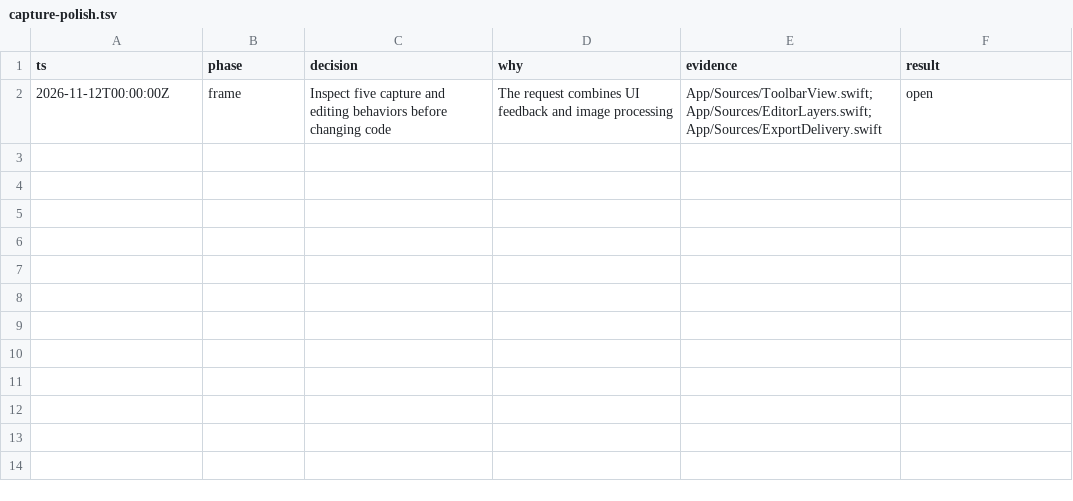
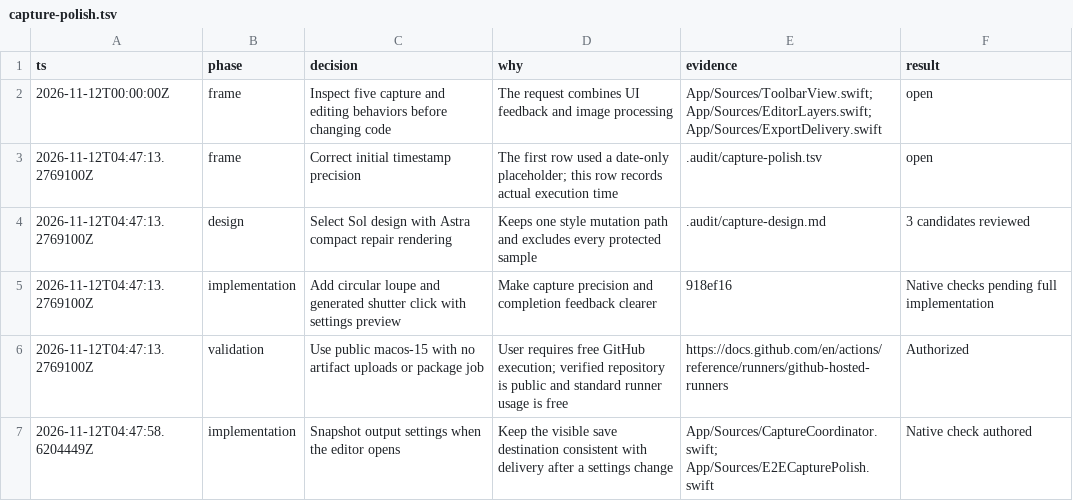
Before and after one commit to Oiuhqw/sharex-mac, a TSV file: .audit/capture-polish.tsv, drawn as a sheet; the diff names each change by its address in the sheet, - before the commit and + after, or states it on an @@ line.

Commit message:
fix(capture): keep output consistent with the displayed destination

```diff
--- a/.audit/capture-polish.tsv
+++ b/.audit/capture-polish.tsv
+row 3: 2026-11-12T04:47:13.2769100Z | frame | Correct initial timestamp precision | The first row used a date-only placeholder; this row records actual execution time | .audit/capture-polish.tsv | open
+row 4: 2026-11-12T04:47:13.2769100Z | design | Select Sol design with Astra compact repair rendering | Keeps one style mutation path and excludes every protected sample | .audit/capture-design.md | 3 candidates reviewed
+row 5: 2026-11-12T04:47:13.2769100Z | implementation | Add circular loupe and generated shutter click with settings preview | Make capture precision and completion feedback clearer | 918ef16 | Native checks pending full implementation
+row 6: 2026-11-12T04:47:13.2769100Z | validation | Use public macos-15 with no artifact uploads or package job | User requires free GitHub execution; verified repository is public and standard runner usage is free | https://docs.github.com/en/actions/reference/runners/github-hosted-runners | Authorized
+row 7: 2026-11-12T04:47:58.6204449Z | implementation | Snapshot output settings when the editor opens | Keep the visible save destination consistent with delivery after a settings change | App/Sources/CaptureCoordinator.swift; App/Sources/E2ECapturePolish.swift | Native check authored
```
Also changed, not shown: 9 other files.
